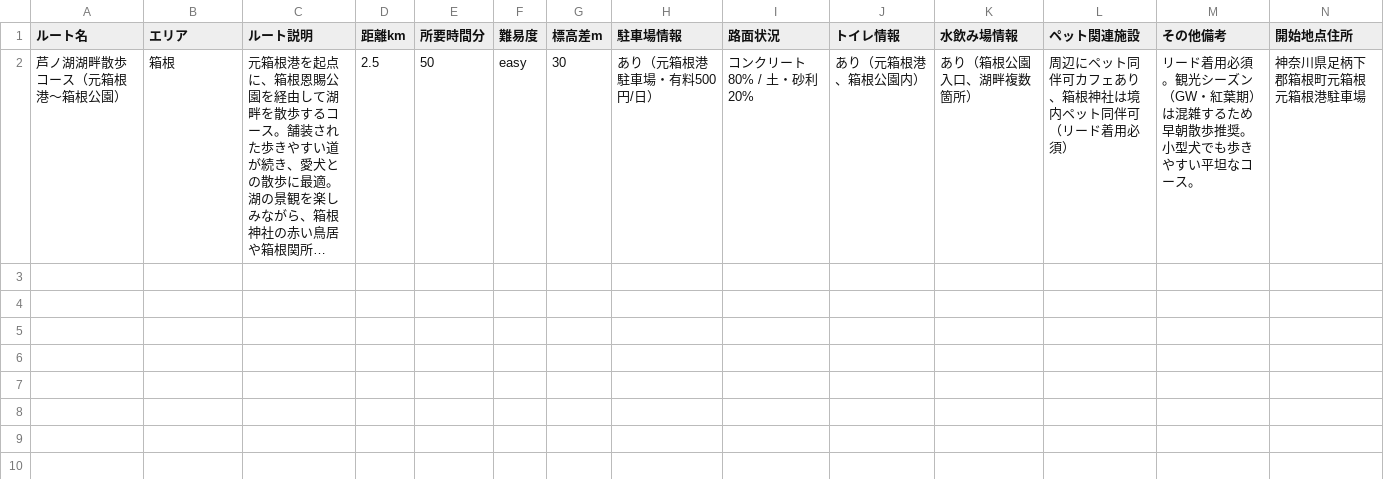
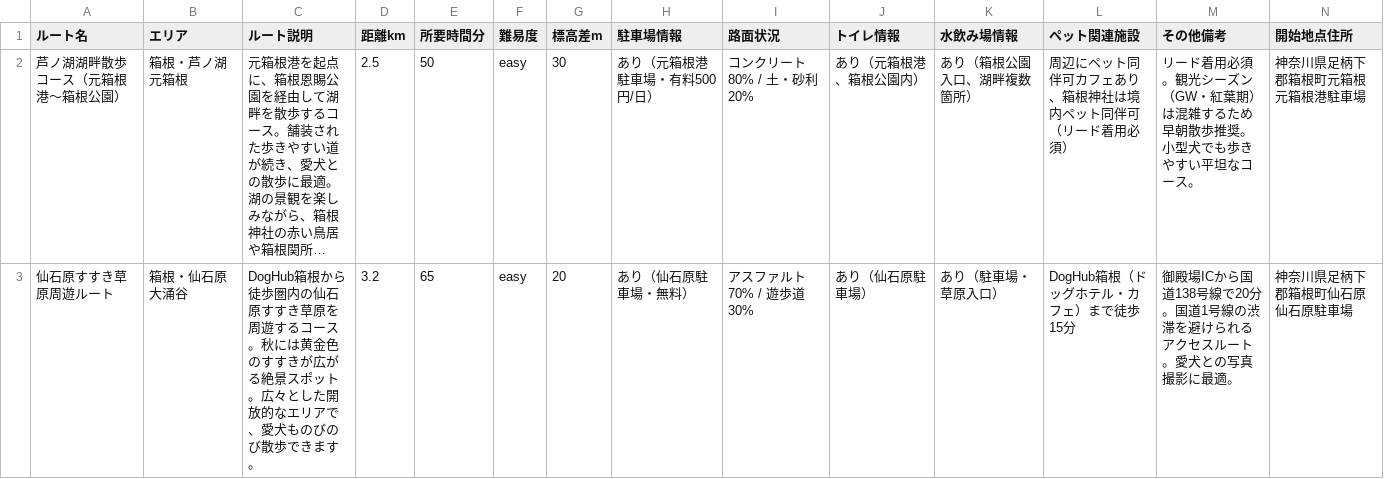
Before and after one commit to AtsushiNarisawa/wanwalk, a CSV file: docs/route_template.csv, drawn as a sheet; only a part is shown; long unchanged cells end in …; rows hold the shown columns only; the diff names each change by its address in the sheet, - before the commit and + after, or states it on an @@ line.

Commit message:
Fix: エリアIDマップを箱根サブエリア対応に修正
【修正内容】
- CSV管理ガイドのエリアIDマップを更新
  - 箱根エリアを親エリア + 5サブエリアに分割
  - 箱根・湯本塔ノ沢 (b1111111...)
  - 箱根・宮ノ下小涌谷 (b2222222...)
  - 箱根・強羅早雲山 (b3333333...)
  - 箱根・仙石原大涌谷 (b4444444...) ※DogHub所在地
  - 箱根・芦ノ湖元箱根 (b5555555...)
- csv_to_sql.pyのAREA_MAPを更新（箱根サブエリア対応）
- CSVテンプレートを更新（2ルートのサンプル追加）
  - 芦ノ湖湖畔散歩コース（箱根・芦ノ湖元箱根）
  - 仙石原すすき草原周遊ルート（箱根・仙石原大涌谷）

【背景】
実際のデータベースでは箱根エリアが細分化されており、
ルート作成時には具体的なサブエリアを指定する必要がある。
HAKONE_AREA_MIGRATION.mdの仕様に基づき修正。

```diff
--- a/docs/route_template.csv
+++ b/docs/route_template.csv
-B2 (エリア): 箱根
+B2 (エリア): 箱根・芦ノ湖元箱根
+row 3: 仙石原すすき草原周遊ルート | 箱根・仙石原大涌谷 | DogHub箱根から徒歩圏内の仙石原すすき草原を周遊するコース。秋には黄金色のすすきが広がる絶景スポット。広々とした開放的なエリアで、愛犬ものびのび散歩できます。 | 3.2 | 65 | easy | 20 | あり（仙石原駐車場・無料） | アスファルト 70% / 遊歩道 30% | あり（仙石原駐車場） | あり（駐車場・草原入口） | DogHub箱根（ドッグホテル・カフェ）まで徒歩15分 | 御殿場ICから国道138号線で20分。国道1号線の渋滞を避けられるアクセスルート。愛犬との写真撮影に最適。 | 神奈川県足柄下郡箱根町仙石原 仙石原駐車場
```
Also changed, not shown: 2 other files.
